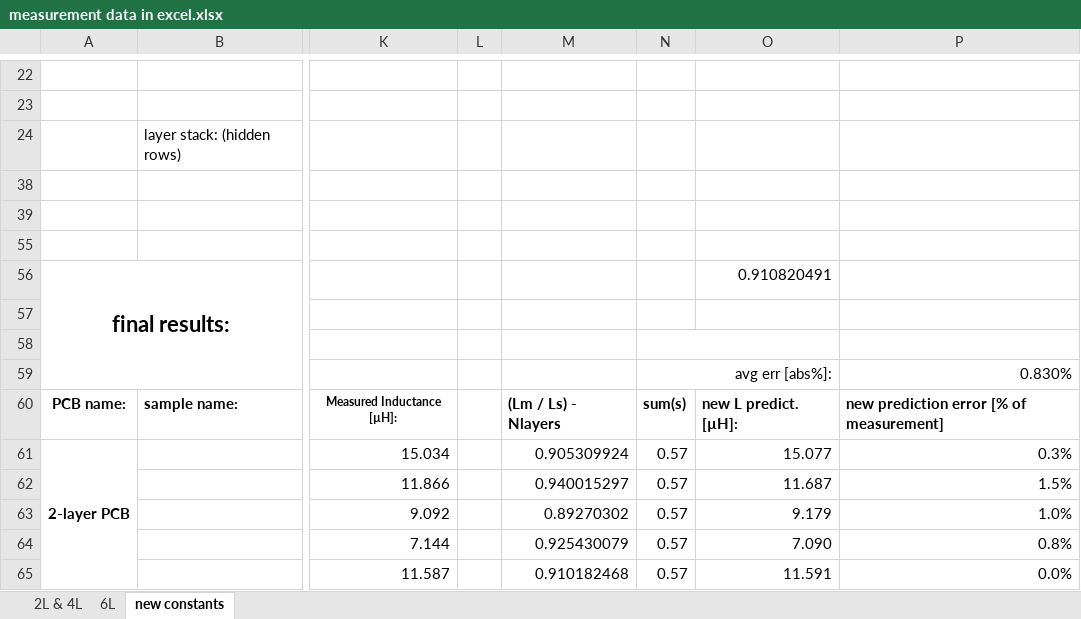
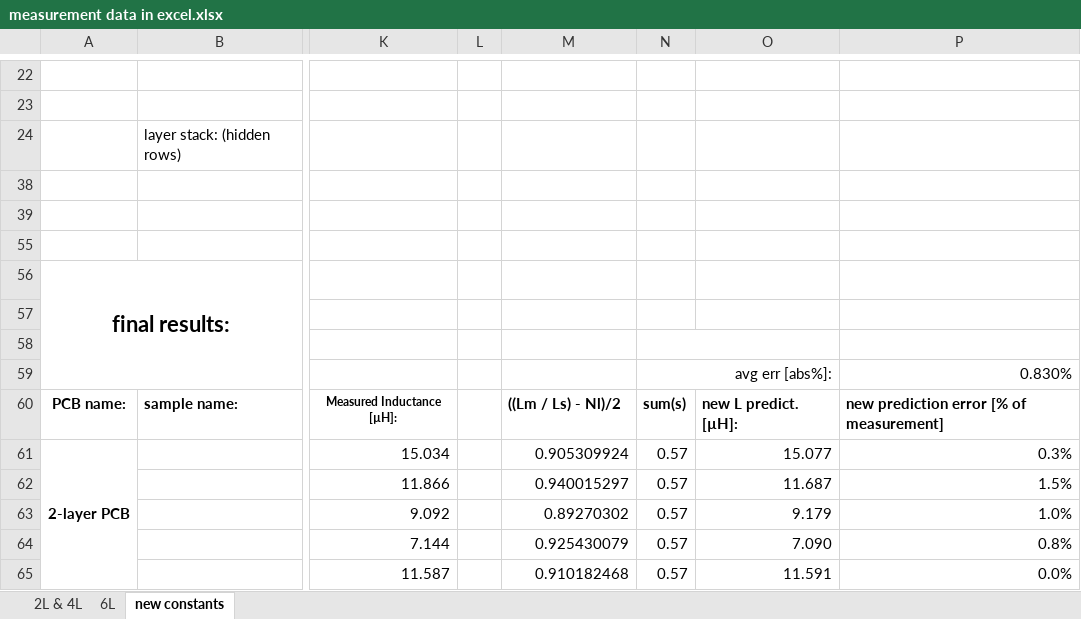
Before and after one commit to thijses/PCBcoilGenerator, an Excel workbook: documentation/measurement data in excel.xlsx, sheet new constants, drawn as a sheet; only a part is shown, gaps mark what is left out; values as stored, in another font and other column widths than the file's, no borders; charts and pictures and conditional formats not drawn; the diff covers the shown part only; the diff names each change by its address in the sheet, - before the commit and + after, or states it on an @@ line.

```diff
--- a/documentation/measurement data in excel.xlsx (sheet new constants)
+++ b/documentation/measurement data in excel.xlsx (sheet new constants)
-O56: 0.910820491
+O56: (empty)
-M60: (Lm / Ls) - Nlayers
+M60: ((Lm / Ls) - Nl)/2
```
Also changed, not shown: 27 added rows and 17 edited cells elsewhere in this sheet, sheet 6L, formulas that keep their value, hidden cells, charts or pictures, 2 other files.
